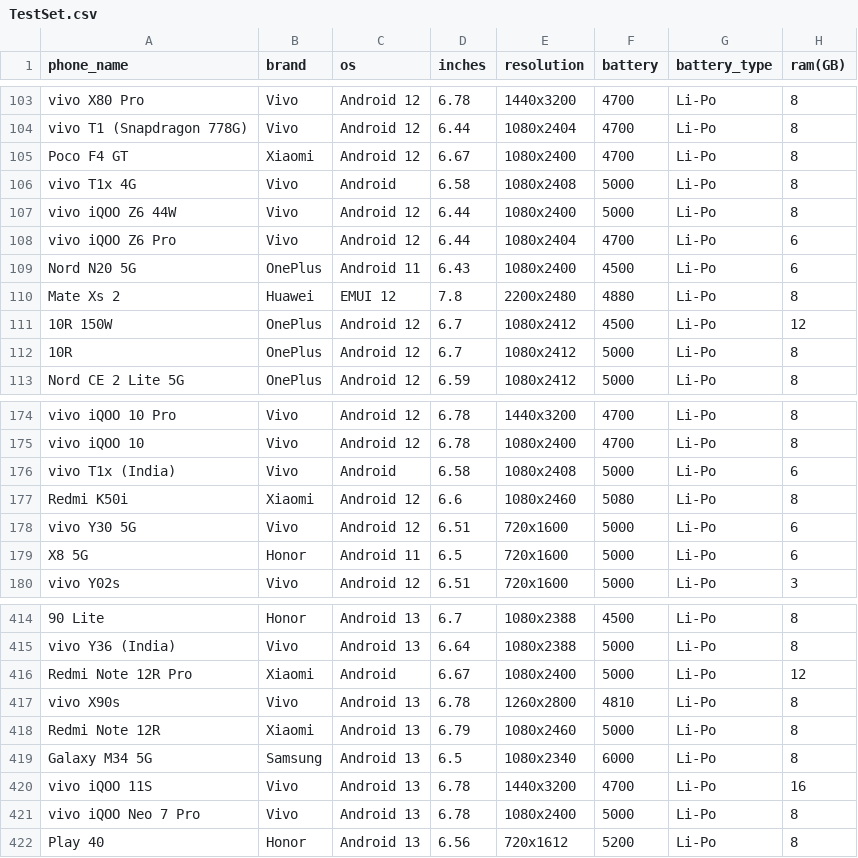
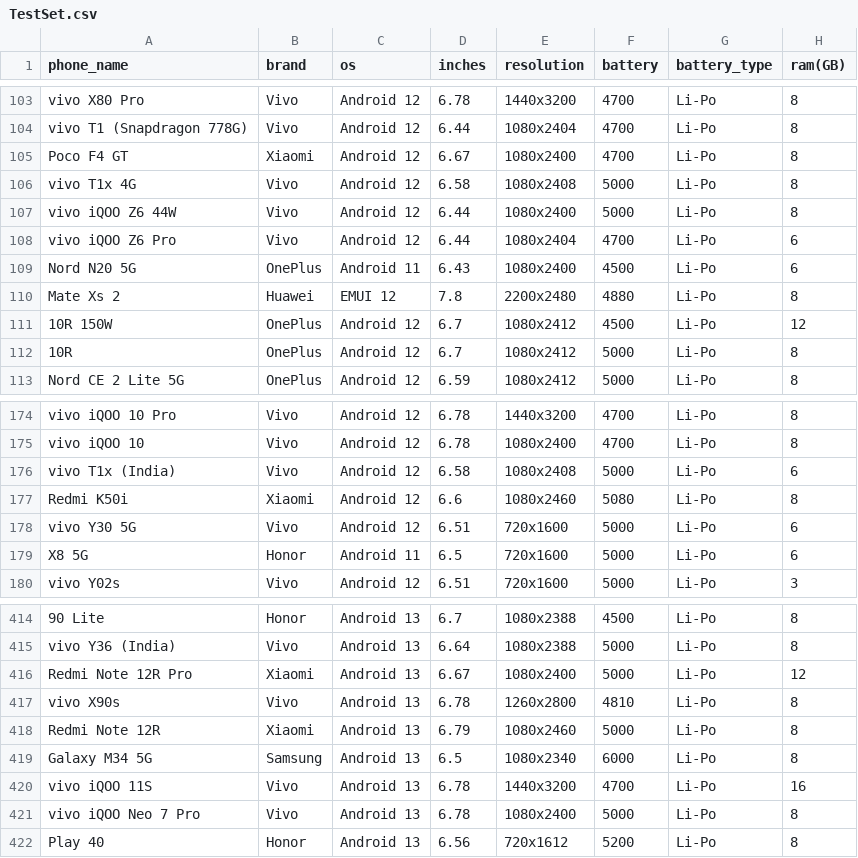
Before and after one commit to dariedarie/SIAP_2023, a CSV file: pythonProject/datasets/TestSet.csv, drawn as a sheet; only a part is shown, gaps mark what is left out; the diff names each change by its address in the sheet, - before the commit and + after, or states it on an @@ line.

Commit message:
Added new algorithm and fixed bug in data preprocessing

```diff
--- a/pythonProject/datasets/TestSet.csv
+++ b/pythonProject/datasets/TestSet.csv
-C106 (os): Android
+C106 (os): Android 12
-C176 (os): Android
+C176 (os): Android 12
-C416 (os): Android
+C416 (os): Android 13
```
Also changed, not shown: 2 other files.
